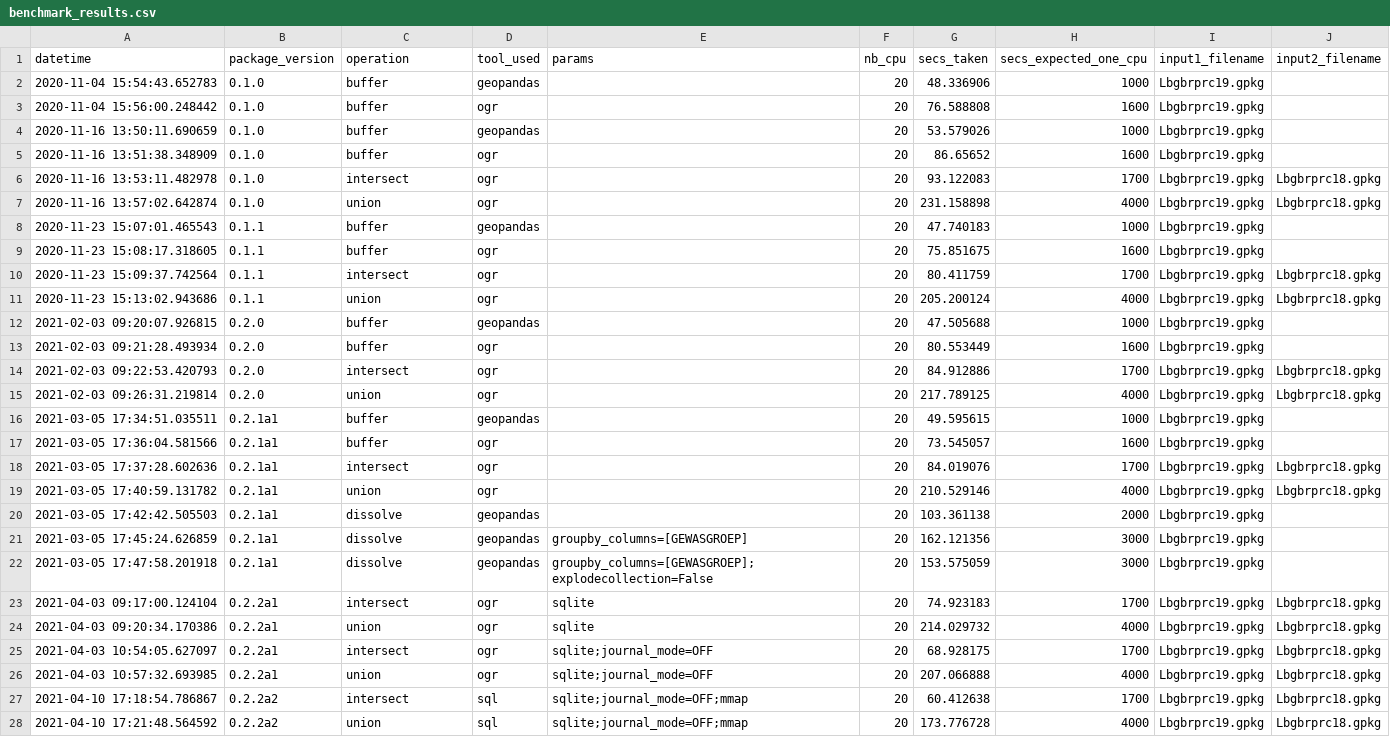
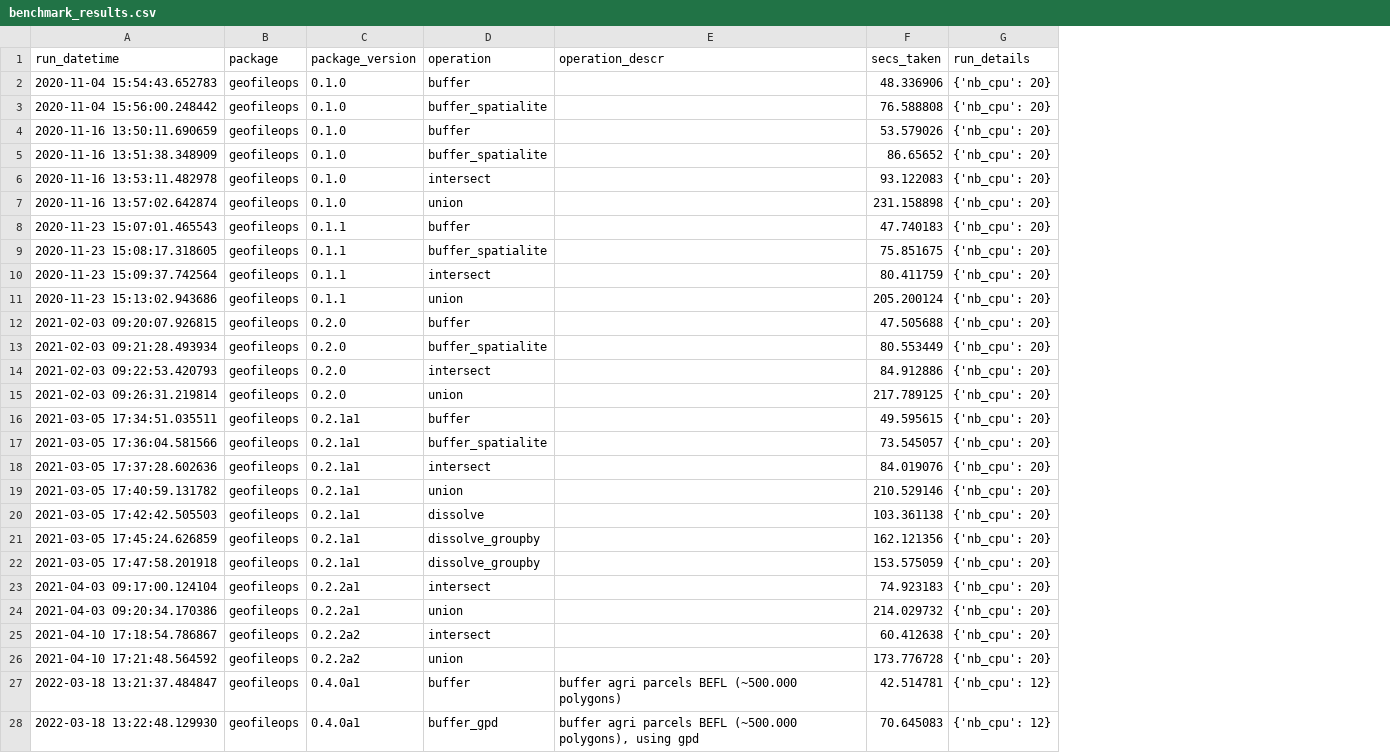
Before and after one commit to geofileops/geofileops, a CSV file: benchmark/benchmark_results.csv, drawn as a sheet; only a part is shown; removed rows and columns are numbered as before the commit, all else as after; the diff covers the shown part only; the diff names each change by its address in the sheet, - before the commit and + after, or states it on an @@ line.

Commit message:
Revert "Revert "ENH: refactor benchmark code + add charts + add geopandas benchmark (#58)""
This reverts commit ff27fa93b58640a622d9e4a2efdc291e09bc5434.

```diff
--- a/benchmark/benchmark_results.csv
+++ b/benchmark/benchmark_results.csv
+column B (package), rows 2-26: all geofileops
-column D (tool_used), rows 2-24: geopandas | ogr | geopandas | ogr | ogr | ogr | geopandas | ogr | ogr | ogr | geopandas | ogr | ogr | ogr | geopandas | ogr | ogr | ogr | geopandas | geopandas | geopandas | ogr | ogr; rows 27-28: sql | sql
-column E (params), rows 21-24: groupby_columns=[GEWASGROEP] | groupby_columns=[GEWASGROEP];explodecollection=False | sqlite | sqlite; rows 27-28: sqlite;journal_mode=OFF;mmap | sqlite;journal_mode=OFF;mmap
-column F (nb_cpu), rows 2-24: all 20; rows 27-28: 20 | 20
+column E (operation_descr), empty
-column H (secs_expected_one_cpu), rows 2-24: 1000 | 1600 | 1000 | 1600 | 1700 | 4000 | 1000 | 1600 | 1700 | 4000 | 1000 | 1600 | 1700 | 4000 | 1000 | 1600 | 1700 | 4000 | 2000 | 3000 | 3000 | 1700 | 4000; rows 27-28: 1700 | 4000
-column I (input1_filename), rows 2-24: all Lbgbrprc19.gpkg; rows 27-28: Lbgbrprc19.gpkg | Lbgbrprc19.gpkg
-column J (input2_filename), rows 6-24: Lbgbrprc18.gpkg | Lbgbrprc18.gpkg |  |  | Lbgbrprc18.gpkg | Lbgbrprc18.gpkg |  |  | Lbgbrprc18.gpkg | Lbgbrprc18.gpkg |  |  | Lbgbrprc18.gpkg | Lbgbrprc18.gpkg |  |  |  | Lbgbrprc18.gpkg | Lbgbrprc18.gpkg; rows 27-28: Lbgbrprc18.gpkg | Lbgbrprc18.gpkg
+column G (run_details), rows 2-26: all {'nb_cpu': 20}
-A1: datetime
+A1: run_datetime
-D3 (operation): buffer
+D3 (operation): buffer_spatialite
-D5 (operation): buffer
+D5 (operation): buffer_spatialite
-D9 (operation): buffer
+D9 (operation): buffer_spatialite
-D13 (operation): buffer
+D13 (operation): buffer_spatialite
-D17 (operation): buffer
+D17 (operation): buffer_spatialite
-D21:D22 (operation): dissolve
+D21:D22 (operation): dissolve_groupby
-row 25: 2021-04-03 10:54:05.627097 | 0.2.2a1 | intersect | ogr | sqlite;journal_mode=OFF | 20 | 68.928175 | 1700 | Lbgbrprc19.gpkg | Lbgbrprc18.gpkg
-row 26: 2021-04-03 10:57:32.693985 | 0.2.2a1 | union | ogr | sqlite;journal_mode=OFF | 20 | 207.066888 | 4000 | Lbgbrprc19.gpkg | Lbgbrprc18.gpkg
+row 27: 2022-03-18 13:21:37.484847 | geofileops | 0.4.0a1 | buffer | buffer agri parcels BEFL (~500.000 polygons) | 42.514781 | {'nb_cpu': 12}
+row 28: 2022-03-18 13:22:48.129930 | geofileops | 0.4.0a1 | buffer_gpd | buffer agri parcels BEFL (~500.000 polygons), using gpd | 70.645083 | {'nb_cpu': 12}
```
Also changed, not shown: 7 added rows elsewhere in this file, 21 other files.
